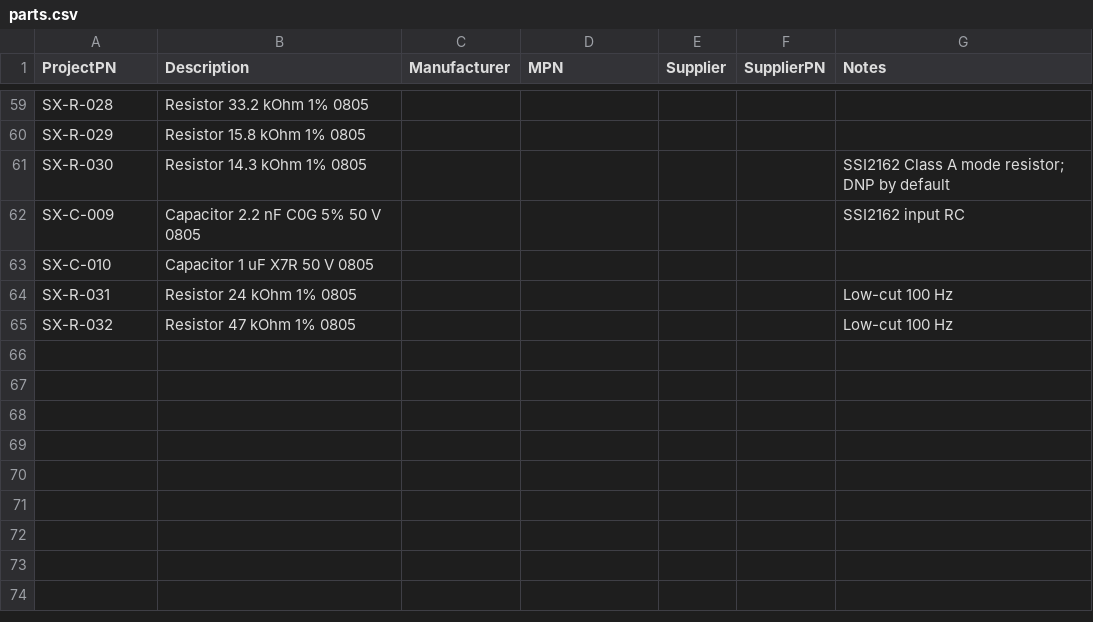
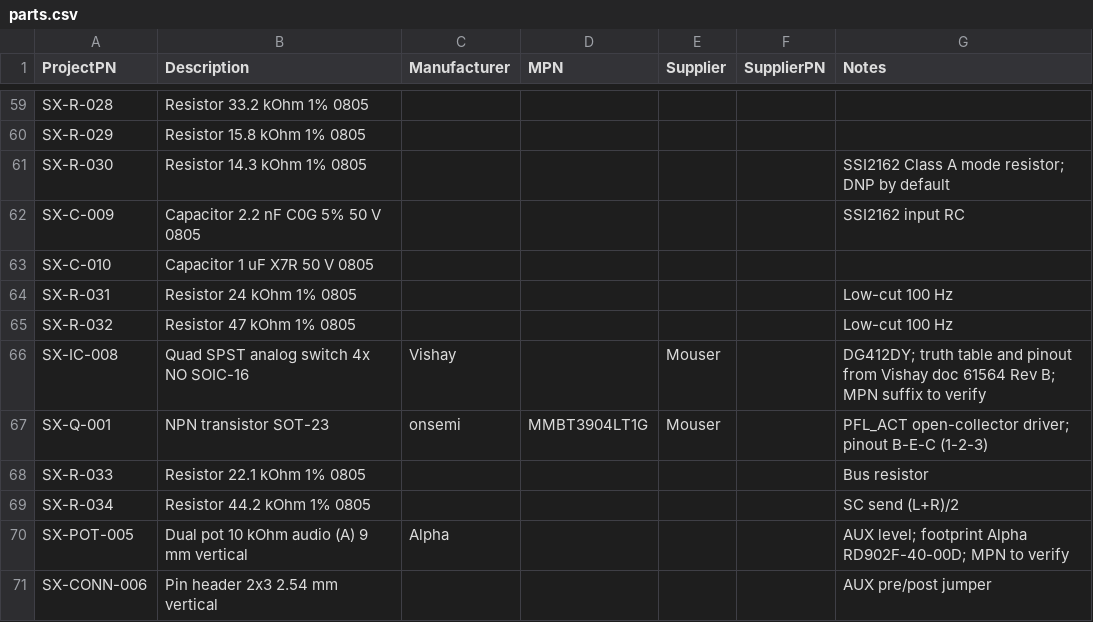
Before and after one commit to plektra/syntsamix, a CSV file: docs/parts.csv, drawn as a sheet; only a part is shown, gaps mark what is left out.

```diff
--- a/docs/parts.csv
+++ b/docs/parts.csv
@@ -65 +65,7 @@ SX-R-031,Resistor 24 kOhm 1% 0805,,,,,Low-cut 100 Hz
 SX-R-032,Resistor 47 kOhm 1% 0805,,,,,Low-cut 100 Hz
+SX-IC-008,Quad SPST analog switch 4x NO SOIC-16,Vishay,,Mouser,,DG412DY; truth table and pinout from Vishay doc 61564 Rev B; MPN suffix to verify
+SX-Q-001,NPN transistor SOT-23,onsemi,MMBT3904LT1G,Mouser,,PFL_ACT open-collector driver; pinout B-E-C (1-2-3)
+SX-R-033,Resistor 22.1 kOhm 1% 0805,,,,,Bus resistor
+SX-R-034,Resistor 44.2 kOhm 1% 0805,,,,,SC send (L+R)/2
+SX-POT-005,Dual pot 10 kOhm audio (A) 9 mm vertical,Alpha,,,,AUX level; footprint Alpha RD902F-40-00D; MPN to verify
+SX-CONN-006,Pin header 2x3 2.54 mm vertical,,,,,AUX pre/post jumper
```
Also changed, not shown: 11 other files.
